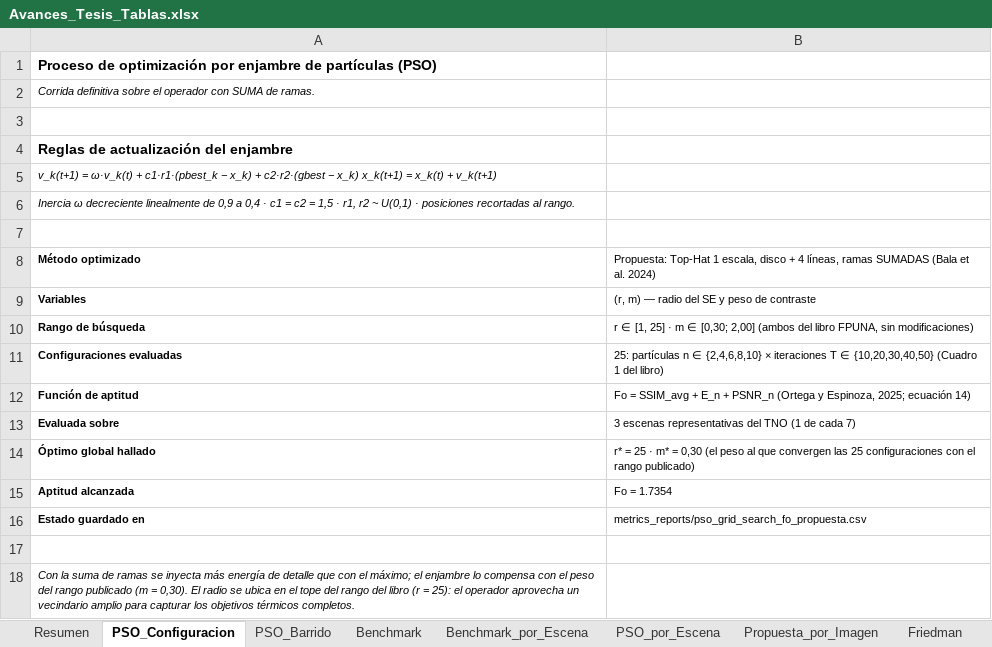
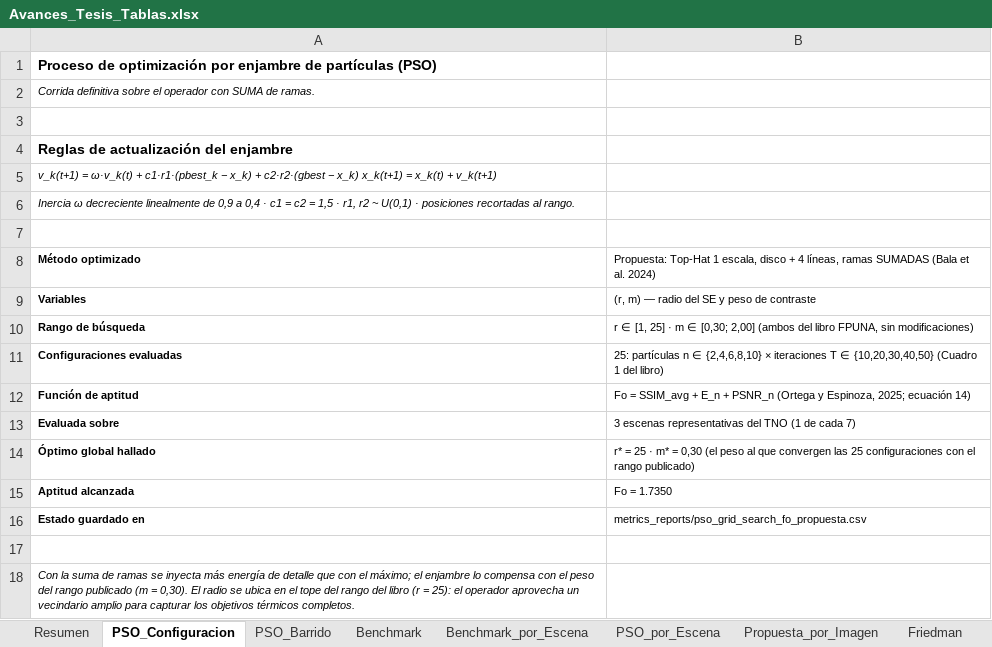
Before and after one commit to YanBajac/TFM_Fusion_Imagenes_Propuesta_Oficial, an Excel workbook: docs/Avances_Tesis_Tablas.xlsx, sheet PSO_Configuracion, drawn as a sheet; values as stored, in another font and other column widths than the file's, no borders; the diff names each change by its address in the sheet, - before the commit and + after, or states it on an @@ line.

```diff
--- a/docs/Avances_Tesis_Tablas.xlsx (sheet PSO_Configuracion)
+++ b/docs/Avances_Tesis_Tablas.xlsx (sheet PSO_Configuracion)
-B15: Fo = 1.7354
+B15: Fo = 1.7350
```
Also changed, not shown: sheet PSO_Barrido, sheet Benchmark_por_Escena, sheet Resumen, sheet Propuesta_por_Imagen, 2 other files.
